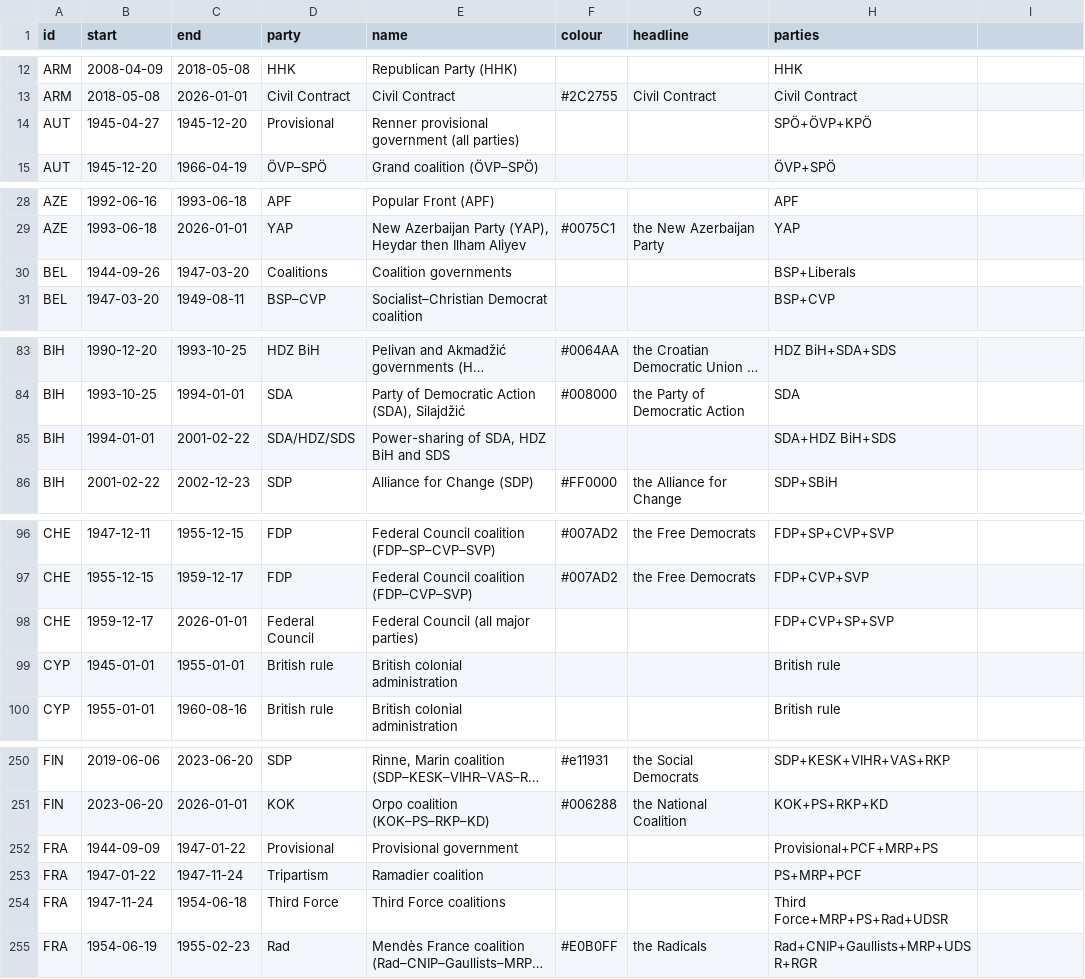
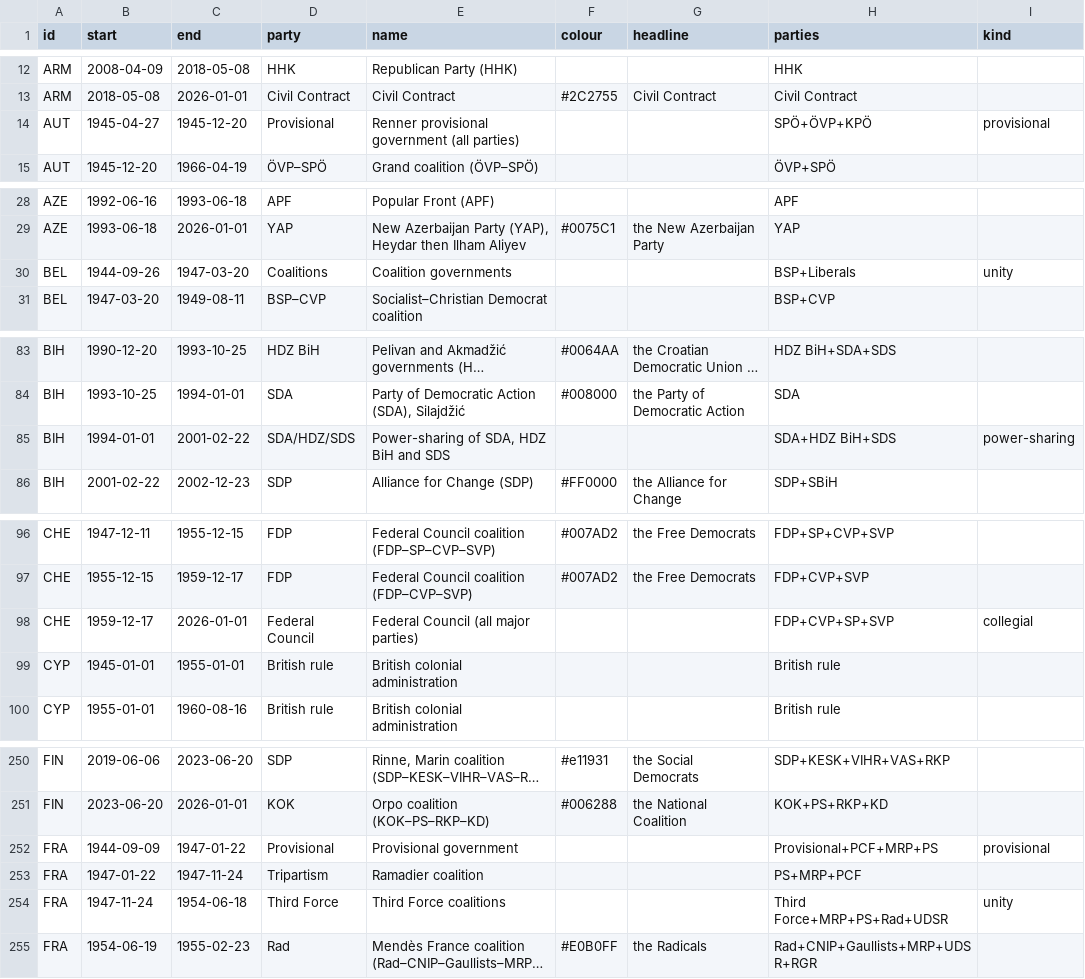
Before and after one commit to GitNoise/europe-democracy-dashboard, a CSV file: web/public/data/governments.csv, drawn as a sheet; only a part is shown, gaps mark what is left out; long unchanged cells end in …; the diff covers the shown part only; the diff names each change by its address in the sheet, - before the commit and + after, or states it on an @@ line.

```diff
--- a/web/public/data/governments.csv
+++ b/web/public/data/governments.csv
-I1: (empty)
+I1: kind
-I14 (kind): (empty)
+I14 (kind): provisional
-I30 (kind): (empty)
+I30 (kind): unity
-I85 (kind): (empty)
+I85 (kind): power-sharing
-I98 (kind): (empty)
+I98 (kind): collegial
-I252 (kind): (empty)
+I252 (kind): provisional
-I254 (kind): (empty)
+I254 (kind): unity
```
Also changed, not shown: 12 edited cells elsewhere in this file, 4 other files.
